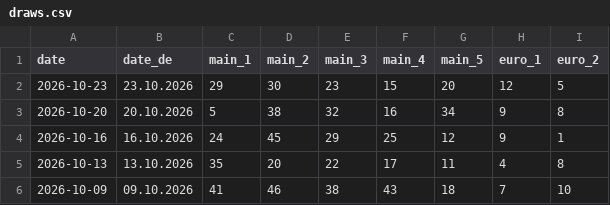
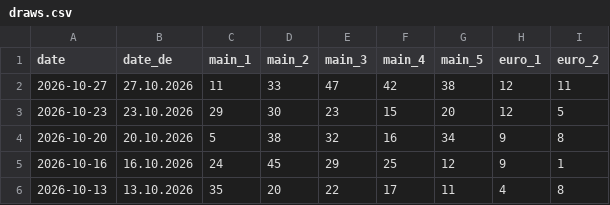
Before and after one commit to addedj83-ops/eurojackpot-data, a CSV file: public/api/draws.csv, drawn as a sheet; only a part is shown; the shorter side is filled out with more unchanged rows.

```diff
--- a/public/api/draws.csv
+++ b/public/api/draws.csv
@@ -1,2 +1,3 @@
 date,date_de,main_1,main_2,main_3,main_4,main_5,euro_1,euro_2
+2026-10-27,27.10.2026,11,33,47,42,38,12,11
 2026-10-23,23.10.2026,29,30,23,15,20,12,5
```
Also changed, not shown: 6 other files.
